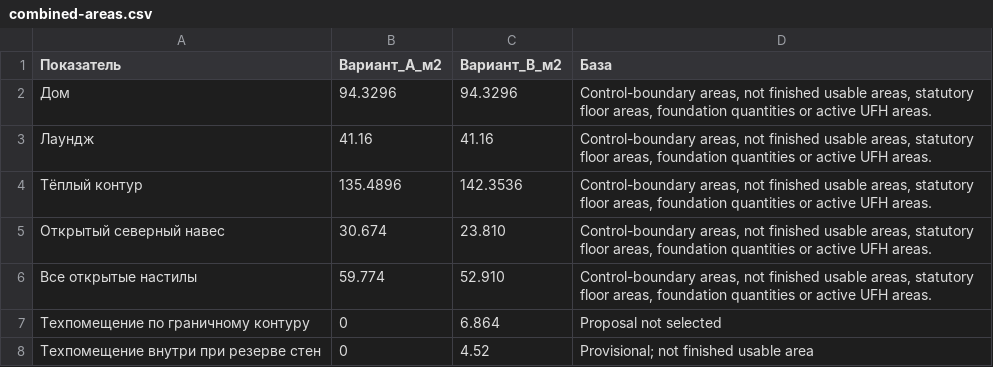
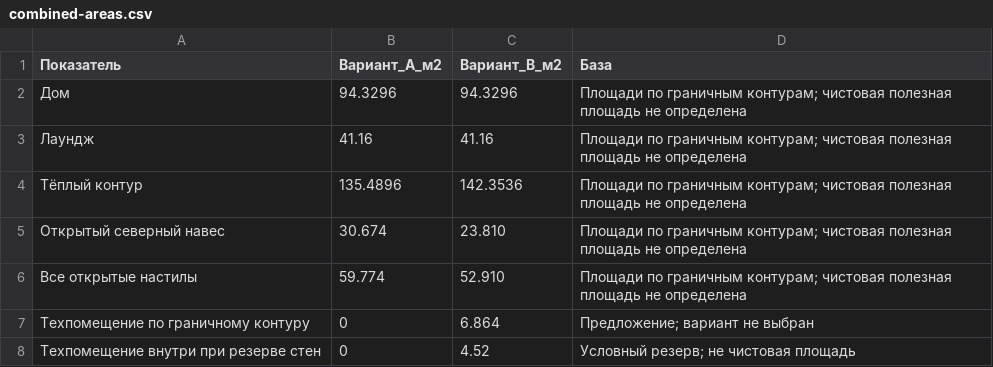
Before and after one commit to waldenhaus/dom, a CSV file: docs/assets/combined-2026-09-26/combined-areas.csv, drawn as a sheet.

Commit message:
Clarify area schedule measurement notes

```diff
--- a/docs/assets/combined-2026-09-26/combined-areas.csv
+++ b/docs/assets/combined-2026-09-26/combined-areas.csv
@@ -1,8 +1,8 @@
 Показатель,Вариант_A_м2,Вариант_B_м2,База
-Дом,94.3296,94.3296,"Control-boundary areas, not finished usable areas, statutory floor areas, foundation quantities or active UFH areas."
-Лаундж,41.16,41.16,"Control-boundary areas, not finished usable areas, statutory floor areas, foundation quantities or active UFH areas."
-Тёплый контур,135.4896,142.3536,"Control-boundary areas, not finished usable areas, statutory floor areas, foundation quantities or active UFH areas."
-Открытый северный навес,30.674,23.810,"Control-boundary areas, not finished usable areas, statutory floor areas, foundation quantities or active UFH areas."
-Все открытые настилы,59.774,52.910,"Control-boundary areas, not finished usable areas, statutory floor areas, foundation quantities or active UFH areas."
-Техпомещение по граничному контуру,0,6.864,Proposal not selected
-Техпомещение внутри при резерве стен,0,4.52,Provisional; not finished usable area
+Дом,94.3296,94.3296,Площади по граничным контурам; чистовая полезная площадь не определена
+Лаундж,41.16,41.16,Площади по граничным контурам; чистовая полезная площадь не определена
+Тёплый контур,135.4896,142.3536,Площади по граничным контурам; чистовая полезная площадь не определена
+Открытый северный навес,30.674,23.810,Площади по граничным контурам; чистовая полезная площадь не определена
+Все открытые настилы,59.774,52.910,Площади по граничным контурам; чистовая полезная площадь не определена
+Техпомещение по граничному контуру,0,6.864,Предложение; вариант не выбран
+Техпомещение внутри при резерве стен,0,4.52,Условный резерв; не чистовая площадь
```
Also changed, not shown: 1 other file.
